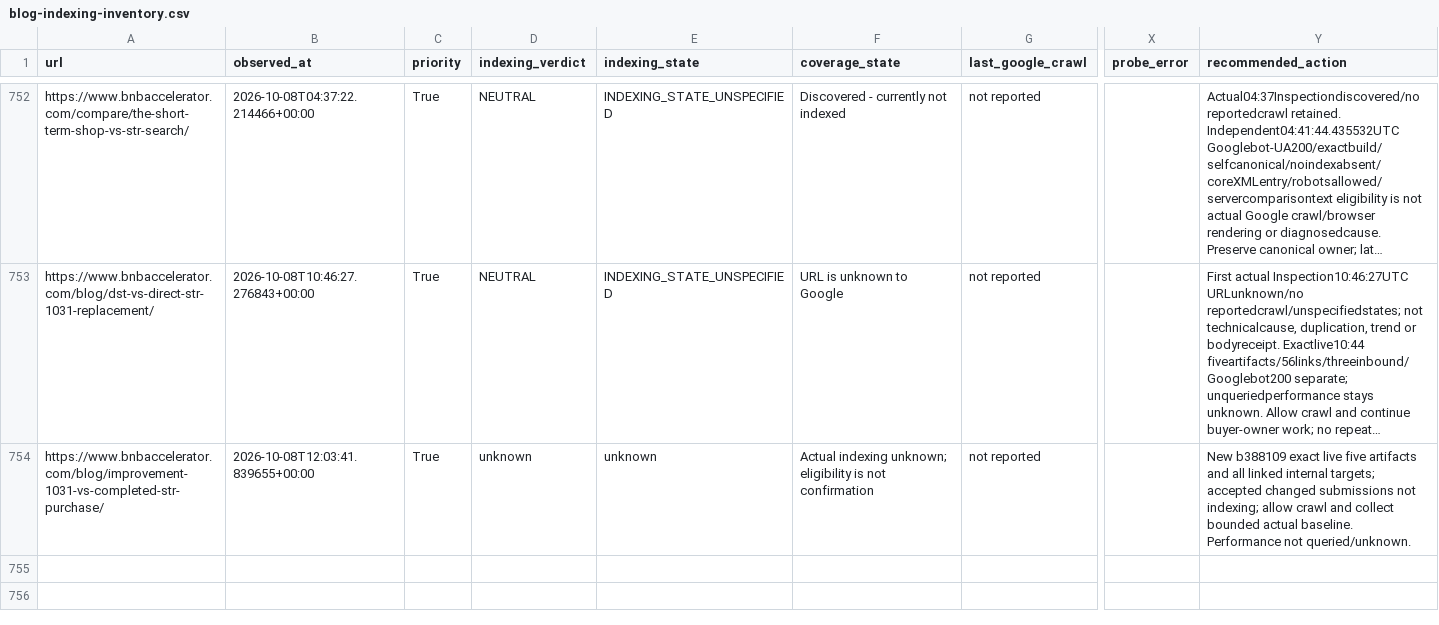
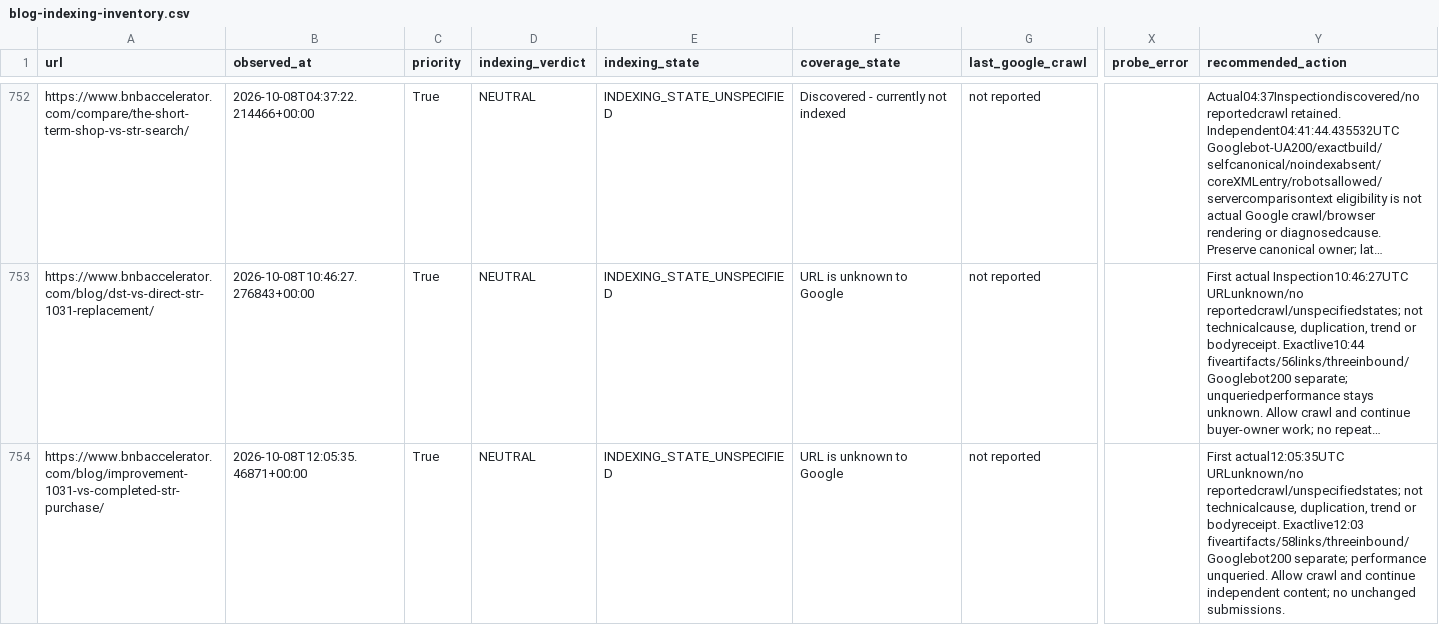
Before and after one commit to drconnorrobertson/bnb-accelerator-site, a CSV file: _gen/blog-indexing-inventory.csv, drawn as a sheet; only a part is shown, gaps mark what is left out; long unchanged cells end in …; the diff names each change by its address in the sheet, - before the commit and + after, or states it on an @@ line.

Commit message:
Record first actual improvement exchange indexing baseline

```diff
--- a/_gen/blog-indexing-inventory.csv
+++ b/_gen/blog-indexing-inventory.csv
-B754 (observed_at): 2026-10-08T12:03:41.839655+00:00
+B754 (observed_at): 2026-10-08T12:05:35.46871+00:00
-D754 (indexing_verdict): unknown
+D754 (indexing_verdict): NEUTRAL
-E754 (indexing_state): unknown
+E754 (indexing_state): INDEXING_STATE_UNSPECIFIED
-F754 (coverage_state): Actual indexing unknown; eligibility is not confirmation
+F754 (coverage_state): URL is unknown to Google
-Y754 (recommended_action): New b388109 exact live five artifacts and all linked internal targets; accepted changed submissions not indexing; allow crawl and collect bounded actual baseline. Performance not queried/unknown.
+Y754 (recommended_action): First actual12:05:35UTC URLunknown/no reportedcrawl/unspecifiedstates; not technicalcause, duplication, trend or bodyreceipt. Exactlive12:03 fiveartifacts/58links/threeinbound/Googlebot200 separate; performance unqueried. Allow crawl and continue independent content; no unchanged submissions.
```
Also changed, not shown: 5 other files.
